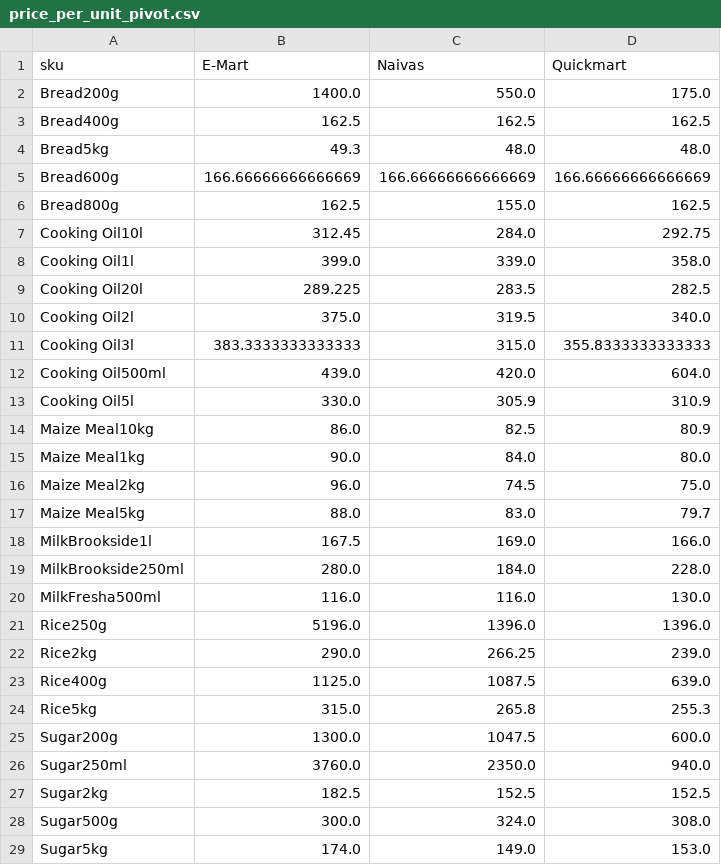
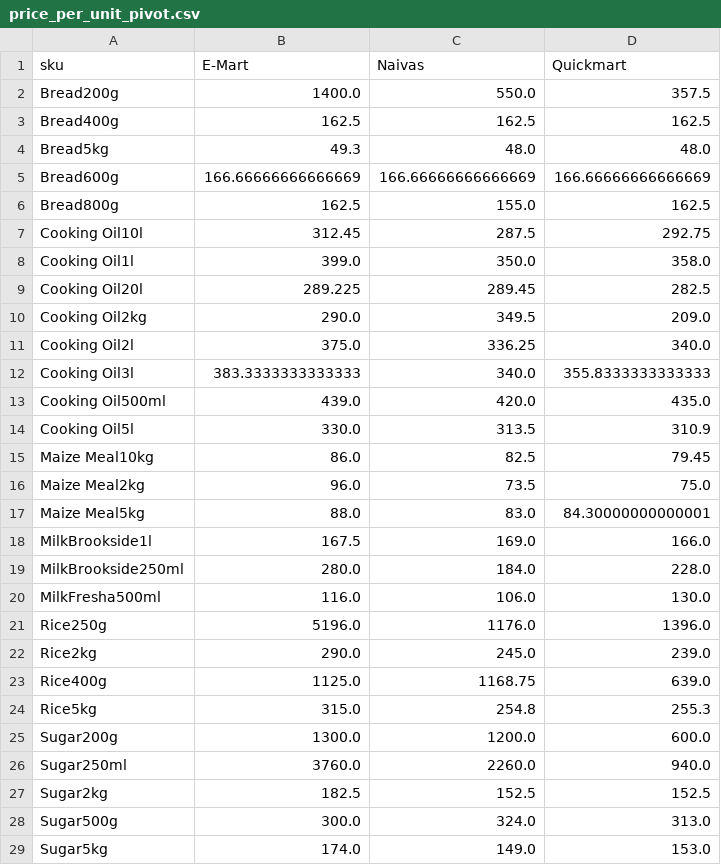
Before and after one commit to odawadavid/Webscraping, a CSV file: data/analytics/price_per_unit_pivot.csv, drawn as a sheet; only a part is shown; the diff covers the shown part only.

```diff
--- a/data/analytics/price_per_unit_pivot.csv
+++ b/data/analytics/price_per_unit_pivot.csv
@@ -1,3 +1,3 @@
 sku,E-Mart,Naivas,Quickmart
-Bread200g,1400.0,550.0,175.0
+Bread200g,1400.0,550.0,357.5
 Bread400g,162.5,162.5,162.5
@@ -6,24 +6,24 @@ Bread600g,166.66666666666669,166.66666666666669,166.66666666666669
 Bread800g,162.5,155.0,162.5
-Cooking Oil10l,312.45,284.0,292.75
-Cooking Oil1l,399.0,339.0,358.0
-Cooking Oil20l,289.225,283.5,282.5
-Cooking Oil2l,375.0,319.5,340.0
-Cooking Oil3l,383.3333333333333,315.0,355.8333333333333
-Cooking Oil500ml,439.0,420.0,604.0
-Cooking Oil5l,330.0,305.9,310.9
-Maize Meal10kg,86.0,82.5,80.9
-Maize Meal1kg,90.0,84.0,80.0
-Maize Meal2kg,96.0,74.5,75.0
-Maize Meal5kg,88.0,83.0,79.7
+Cooking Oil10l,312.45,287.5,292.75
+Cooking Oil1l,399.0,350.0,358.0
+Cooking Oil20l,289.225,289.45,282.5
+Cooking Oil2kg,290.0,349.5,209.0
+Cooking Oil2l,375.0,336.25,340.0
+Cooking Oil3l,383.3333333333333,340.0,355.8333333333333
+Cooking Oil500ml,439.0,420.0,435.0
+Cooking Oil5l,330.0,313.5,310.9
+Maize Meal10kg,86.0,82.5,79.45
+Maize Meal2kg,96.0,73.5,75.0
+Maize Meal5kg,88.0,83.0,84.30000000000001
 MilkBrookside1l,167.5,169.0,166.0
 MilkBrookside250ml,280.0,184.0,228.0
-MilkFresha500ml,116.0,116.0,130.0
-Rice250g,5196.0,1396.0,1396.0
-Rice2kg,290.0,266.25,239.0
-Rice400g,1125.0,1087.5,639.0
-Rice5kg,315.0,265.8,255.3
-Sugar200g,1300.0,1047.5,600.0
-Sugar250ml,3760.0,2350.0,940.0
+MilkFresha500ml,116.0,106.0,130.0
+Rice250g,5196.0,1176.0,1396.0
+Rice2kg,290.0,245.0,239.0
+Rice400g,1125.0,1168.75,639.0
+Rice5kg,315.0,254.8,255.3
+Sugar200g,1300.0,1200.0,600.0
+Sugar250ml,3760.0,2260.0,940.0
 Sugar2kg,182.5,152.5,152.5
-Sugar500g,300.0,324.0,308.0
+Sugar500g,300.0,324.0,313.0
 Sugar5kg,174.0,149.0,153.0
```
Also changed, not shown: 1 added row and 2 edited cells elsewhere in this file, data/raw/emart.csv, data/raw/quickmart.csv, 4 other files.
